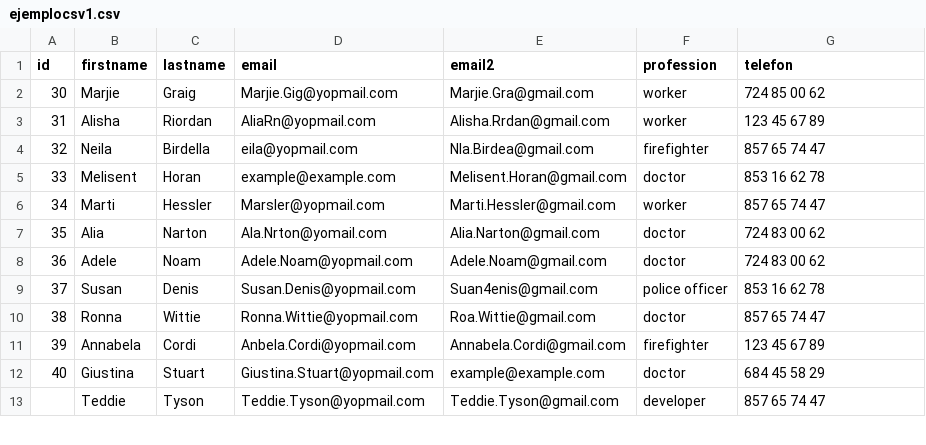
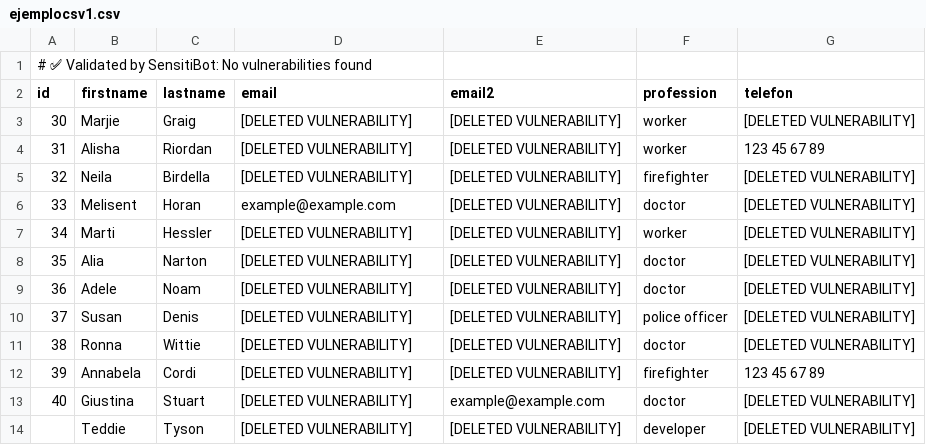
Before and after one commit to Enrgaraba/SensitiBot-Tests, a CSV file: ejemplocsv1.csv, drawn as a sheet; only a part is shown; the diff covers the shown part only.

```diff
--- a/ejemplocsv1.csv
+++ b/ejemplocsv1.csv
@@ -1,13 +1,14 @@
+# ✅ Validated by SensitiBot: No vulnerabilities found
 id,firstname,lastname,email,email2,profession,telefon
-30,Marjie,Graig,Marjie.Gig@yopmail.com,Marjie.Gra@gmail.com,worker,724 85 00 62
-31,Alisha,Riordan,AliaRn@yopmail.com,Alisha.Rrdan@gmail.com,worker,123 45 67 89
-32,Neila,Birdella,eila@yopmail.com,Nla.Birdea@gmail.com,firefighter,857 65 74 47
-33,Melisent,Horan,example@example.com,Melisent.Horan@gmail.com,doctor,853 16 62 78
-34,Marti,Hessler,Marsler@yopmail.com,Marti.Hessler@gmail.com,worker,857 65 74 47
-35,Alia,Narton,Ala.Nrton@yomail.com,Alia.Narton@gmail.com,doctor,724 83 00 62
-36,Adele,Noam,Adele.Noam@yopmail.com,Adele.Noam@gmail.com,doctor,724 83 00 62
-37,Susan,Denis,Susan.Denis@yopmail.com,Suan4enis@gmail.com,police officer,853 16 62 78
-38,Ronna,Wittie,Ronna.Wittie@yopmail.com,Roa.Wittie@gmail.com,doctor,857 65 74 47
-39,Annabela,Cordi,Anbela.Cordi@yopmail.com,Annabela.Cordi@gmail.com,firefighter,123 45 67 89
-40,Giustina,Stuart,Giustina.Stuart@yopmail.com,example@example.com,doctor,684 45 58 29
-,Teddie,Tyson,Teddie.Tyson@yopmail.com,Teddie.Tyson@gmail.com,developer,857 65 74 47
+30,Marjie,Graig,[DELETED VULNERABILITY],[DELETED VULNERABILITY],worker,[DELETED VULNERABILITY]
+31,Alisha,Riordan,[DELETED VULNERABILITY],[DELETED VULNERABILITY],worker,123 45 67 89
+32,Neila,Birdella,[DELETED VULNERABILITY],[DELETED VULNERABILITY],firefighter,[DELETED VULNERABILITY]
+33,Melisent,Horan,example@example.com,[DELETED VULNERABILITY],doctor,[DELETED VULNERABILITY]
+34,Marti,Hessler,[DELETED VULNERABILITY],[DELETED VULNERABILITY],worker,[DELETED VULNERABILITY]
+35,Alia,Narton,[DELETED VULNERABILITY],[DELETED VULNERABILITY],doctor,[DELETED VULNERABILITY]
+36,Adele,Noam,[DELETED VULNERABILITY],[DELETED VULNERABILITY],doctor,[DELETED VULNERABILITY]
+37,Susan,Denis,[DELETED VULNERABILITY],[DELETED VULNERABILITY],police officer,[DELETED VULNERABILITY]
+38,Ronna,Wittie,[DELETED VULNERABILITY],[DELETED VULNERABILITY],doctor,[DELETED VULNERABILITY]
+39,Annabela,Cordi,[DELETED VULNERABILITY],[DELETED VULNERABILITY],firefighter,123 45 67 89
+40,Giustina,Stuart,[DELETED VULNERABILITY],example@example.com,doctor,[DELETED VULNERABILITY]
+,Teddie,Tyson,[DELETED VULNERABILITY],[DELETED VULNERABILITY],developer,[DELETED VULNERABILITY]
```
Also changed, not shown: 52 edited cells elsewhere in this file.
